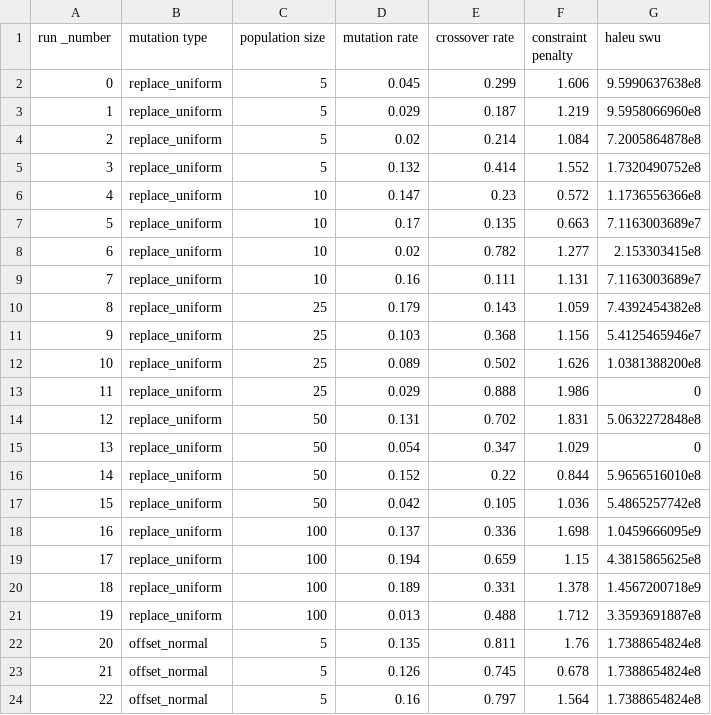
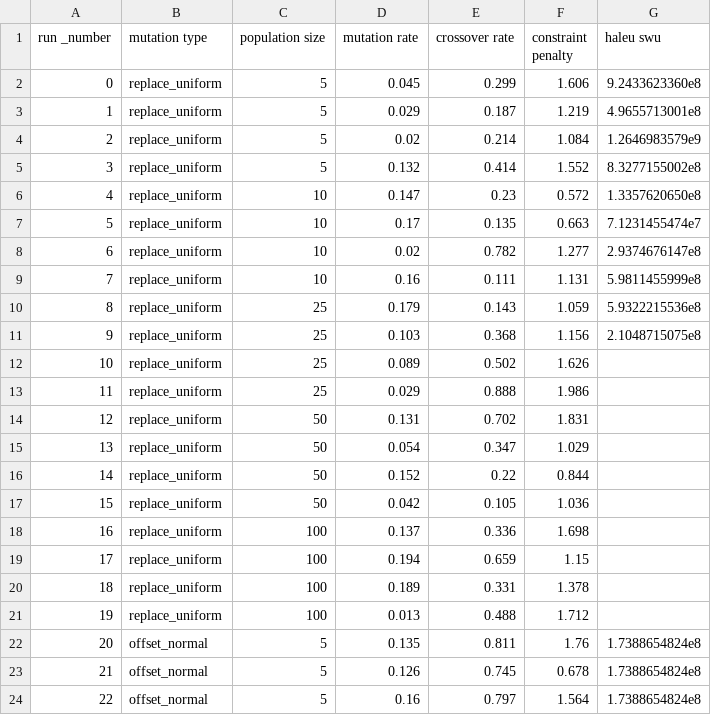
Before and after one commit to arfc/transition-scenarios, a CSV file: input/haleu/optimization/once-through/soga_tuning/coarse_tuning.csv, drawn as a sheet; only a part is shown.

Commit message:
update tuning results based on not specifying random seed

```diff
--- a/input/haleu/optimization/once-through/soga_tuning/coarse_tuning.csv
+++ b/input/haleu/optimization/once-through/soga_tuning/coarse_tuning.csv
@@ -1,22 +1,22 @@
 run _number,mutation type,population size,mutation rate,crossover rate,constraint penalty,haleu swu
-0,replace_uniform,5,0.045,0.299,1.606,9.5990637638e8
-1,replace_uniform,5,0.029,0.187,1.219,9.5958066960e8
-2,replace_uniform,5,0.02,0.214,1.084,7.2005864878e8
-3,replace_uniform,5,0.132,0.414,1.552,1.7320490752e8
-4,replace_uniform,10,0.147,0.23,0.572,1.1736556366e8
-5,replace_uniform,10,0.17,0.135,0.663,7.1163003689e7
-6,replace_uniform,10,0.02,0.782,1.277,2.153303415e8
-7,replace_uniform,10,0.16,0.111,1.131,7.1163003689e7
-8,replace_uniform,25,0.179,0.143,1.059,7.4392454382e8
-9,replace_uniform,25,0.103,0.368,1.156,5.4125465946e7
-10,replace_uniform,25,0.089,0.502,1.626,1.0381388200e8
-11,replace_uniform,25,0.029,0.888,1.986,0
-12,replace_uniform,50,0.131,0.702,1.831,5.0632272848e8
-13,replace_uniform,50,0.054,0.347,1.029,0
-14,replace_uniform,50,0.152,0.22,0.844,5.9656516010e8
-15,replace_uniform,50,0.042,0.105,1.036,5.4865257742e8
-16,replace_uniform,100,0.137,0.336,1.698,1.0459666095e9
-17,replace_uniform,100,0.194,0.659,1.15,4.3815865625e8
-18,replace_uniform,100,0.189,0.331,1.378,1.4567200718e9
-19,replace_uniform,100,0.013,0.488,1.712,3.3593691887e8
+0,replace_uniform,5,0.045,0.299,1.606,9.2433623360e8
+1,replace_uniform,5,0.029,0.187,1.219,4.9655713001e8
+2,replace_uniform,5,0.02,0.214,1.084,1.2646983579e9
+3,replace_uniform,5,0.132,0.414,1.552,8.3277155002e8
+4,replace_uniform,10,0.147,0.23,0.572,1.3357620650e8
+5,replace_uniform,10,0.17,0.135,0.663,7.1231455474e7
+6,replace_uniform,10,0.02,0.782,1.277,2.9374676147e8
+7,replace_uniform,10,0.16,0.111,1.131,5.9811455999e8
+8,replace_uniform,25,0.179,0.143,1.059,5.9322215536e8
+9,replace_uniform,25,0.103,0.368,1.156,2.1048715075e8
+10,replace_uniform,25,0.089,0.502,1.626,
+11,replace_uniform,25,0.029,0.888,1.986,
+12,replace_uniform,50,0.131,0.702,1.831,
+13,replace_uniform,50,0.054,0.347,1.029,
+14,replace_uniform,50,0.152,0.22,0.844,
+15,replace_uniform,50,0.042,0.105,1.036,
+16,replace_uniform,100,0.137,0.336,1.698,
+17,replace_uniform,100,0.194,0.659,1.15,
+18,replace_uniform,100,0.189,0.331,1.378,
+19,replace_uniform,100,0.013,0.488,1.712,
 20,offset_normal,5,0.135,0.811,1.76,1.7388654824e8
```
